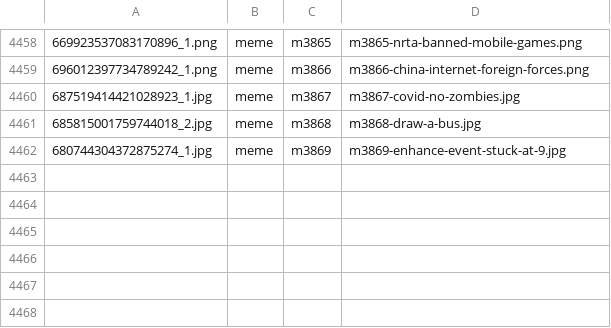
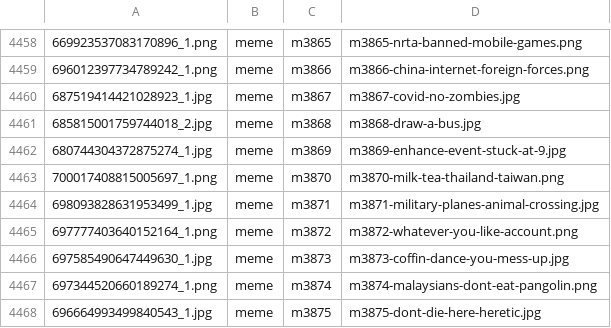
Before and after one commit to derek1403/meme_Bistro, a TSV file: docs/import_discord.tsv, drawn as a sheet; only a part is shown, gaps mark what is left out; the diff names each change by its address in the sheet, - before the commit and + after, or states it on an @@ line.

```diff
--- a/docs/import_discord.tsv
+++ b/docs/import_discord.tsv
+row 4463: 700017408815005697_1.png | meme | m3870 | m3870-milk-tea-thailand-taiwan.png
+row 4464: 698093828631953499_1.jpg | meme | m3871 | m3871-military-planes-animal-crossing.jpg
+row 4465: 697777403640152164_1.png | meme | m3872 | m3872-whatever-you-like-account.png
+row 4466: 697585490647449630_1.jpg | meme | m3873 | m3873-coffin-dance-you-mess-up.jpg
+row 4467: 697344520660189274_1.png | meme | m3874 | m3874-malaysians-dont-eat-pangolin.png
+row 4468: 696664993499840543_1.jpg | meme | m3875 | m3875-dont-die-here-heretic.jpg
```
Also changed, not shown: 24 other files.
